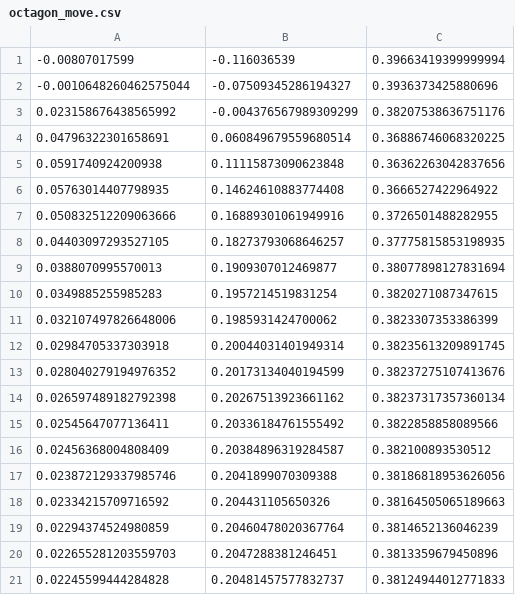
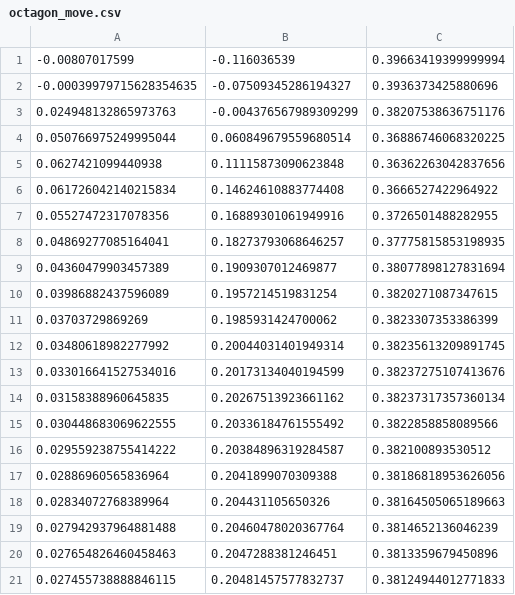
Before and after one commit to shuanglu2023/SemanticRobotProgramming, a CSV file: octagon_move.csv, drawn as a sheet.

```diff
--- a/octagon_move.csv
+++ b/octagon_move.csv
@@ -1,21 +1,21 @@
 -0.00807017599,-0.116036539,0.39663419399999994
--0.0010648260462575044,-0.07509345286194327,0.3936373425880696
-0.023158676438565992,-0.004376567989309299,0.38207538636751176
-0.04796322301658691,0.060849679559680514,0.36886746068320225
-0.0591740924200938,0.11115873090623848,0.36362263042837656
-0.05763014407798935,0.14624610883774408,0.3666527422964922
-0.050832512209063666,0.16889301061949916,0.3726501488282955
-0.04403097293527105,0.18273793068646257,0.37775815853198935
-0.0388070995570013,0.1909307012469877,0.38077898127831694
-0.0349885255985283,0.1957214519831254,0.3820271087347615
-0.032107497826648006,0.1985931424700062,0.3823307353386399
-0.02984705337303918,0.20044031401949314,0.38235613209891745
-0.028040279194976352,0.20173134040194599,0.38237275107413676
-0.026597489182792398,0.20267513923661162,0.38237317357360134
-0.02545647077136411,0.20336184761555492,0.3822858858089566
-0.02456368004808409,0.20384896319284587,0.382100893530512
-0.023872129337985746,0.2041899070309388,0.38186818953626056
-0.02334215709716592,0.204431105650326,0.38164505065189663
-0.02294374524980859,0.20460478020367764,0.3814652136046239
-0.022655281203559703,0.2047288381246451,0.3813359679450896
-0.02245599444284828,0.20481457577832737,0.38124944012771833
+-0.00039979715628354635,-0.07509345286194327,0.3936373425880696
+0.024948132865973763,-0.004376567989309299,0.38207538636751176
+0.050766975249995044,0.060849679559680514,0.36886746068320225
+0.0627421099440938,0.11115873090623848,0.36362263042837656
+0.061726042140215834,0.14624610883774408,0.3666527422964922
+0.05527472317078356,0.16889301061949916,0.3726501488282955
+0.04869277085164041,0.18273793068646257,0.37775815853198935
+0.04360479903457389,0.1909307012469877,0.38077898127831694
+0.03986882437596089,0.1957214519831254,0.3820271087347615
+0.03703729869269,0.1985931424700062,0.3823307353386399
+0.03480618982277992,0.20044031401949314,0.38235613209891745
+0.033016641527534016,0.20173134040194599,0.38237275107413676
+0.03158388960645835,0.20267513923661162,0.38237317357360134
+0.030448683069622555,0.20336184761555492,0.3822858858089566
+0.029559238755414222,0.20384896319284587,0.382100893530512
+0.02886960565836964,0.2041899070309388,0.38186818953626056
+0.02834072768389964,0.204431105650326,0.38164505065189663
+0.027942937964881488,0.20460478020367764,0.3814652136046239
+0.027654826460458463,0.2047288381246451,0.3813359679450896
+0.027455738888846115,0.20481457577832737,0.38124944012771833
```
Also changed, not shown: cuboid_move.csv, octagon_reach.csv, 20 other files.
